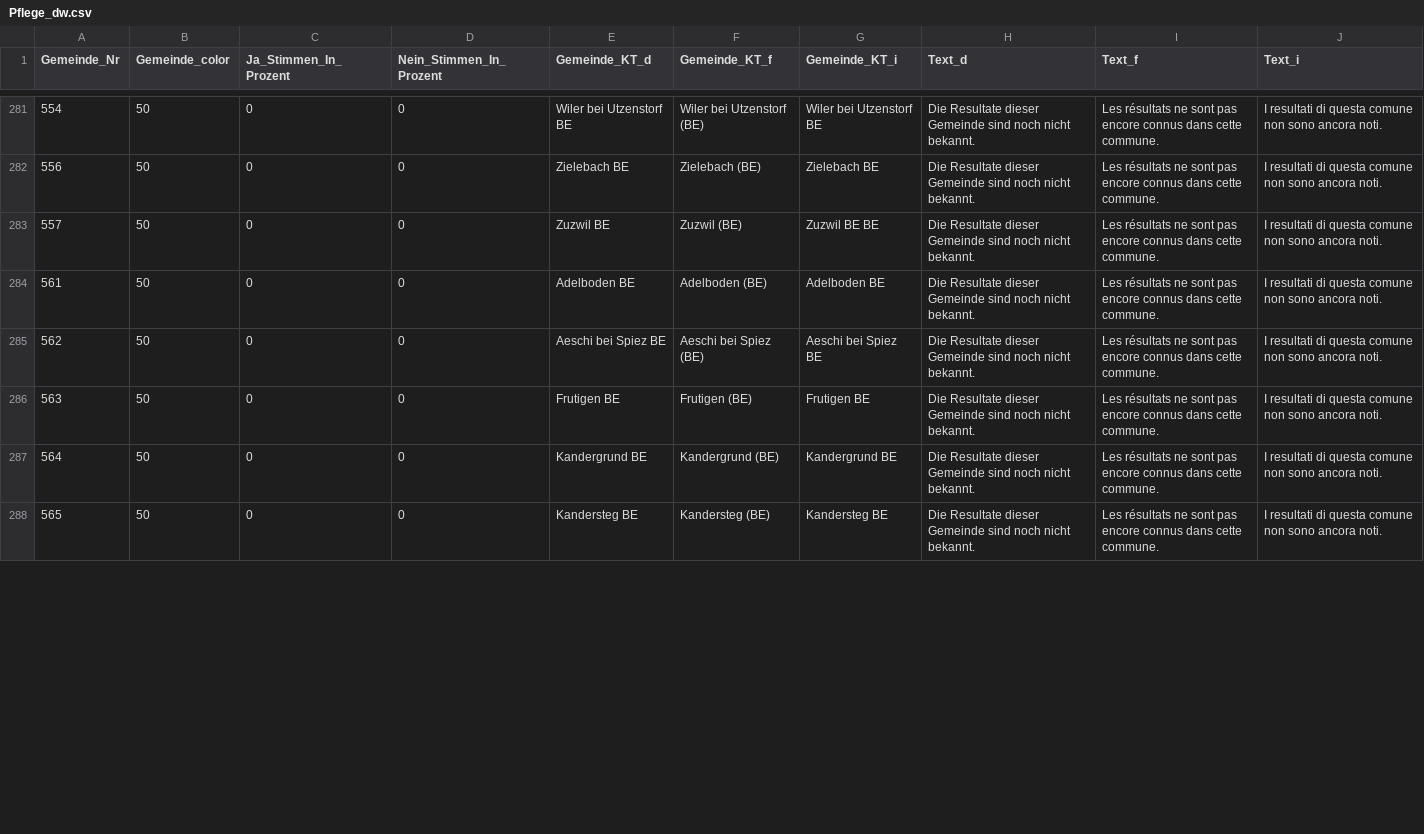
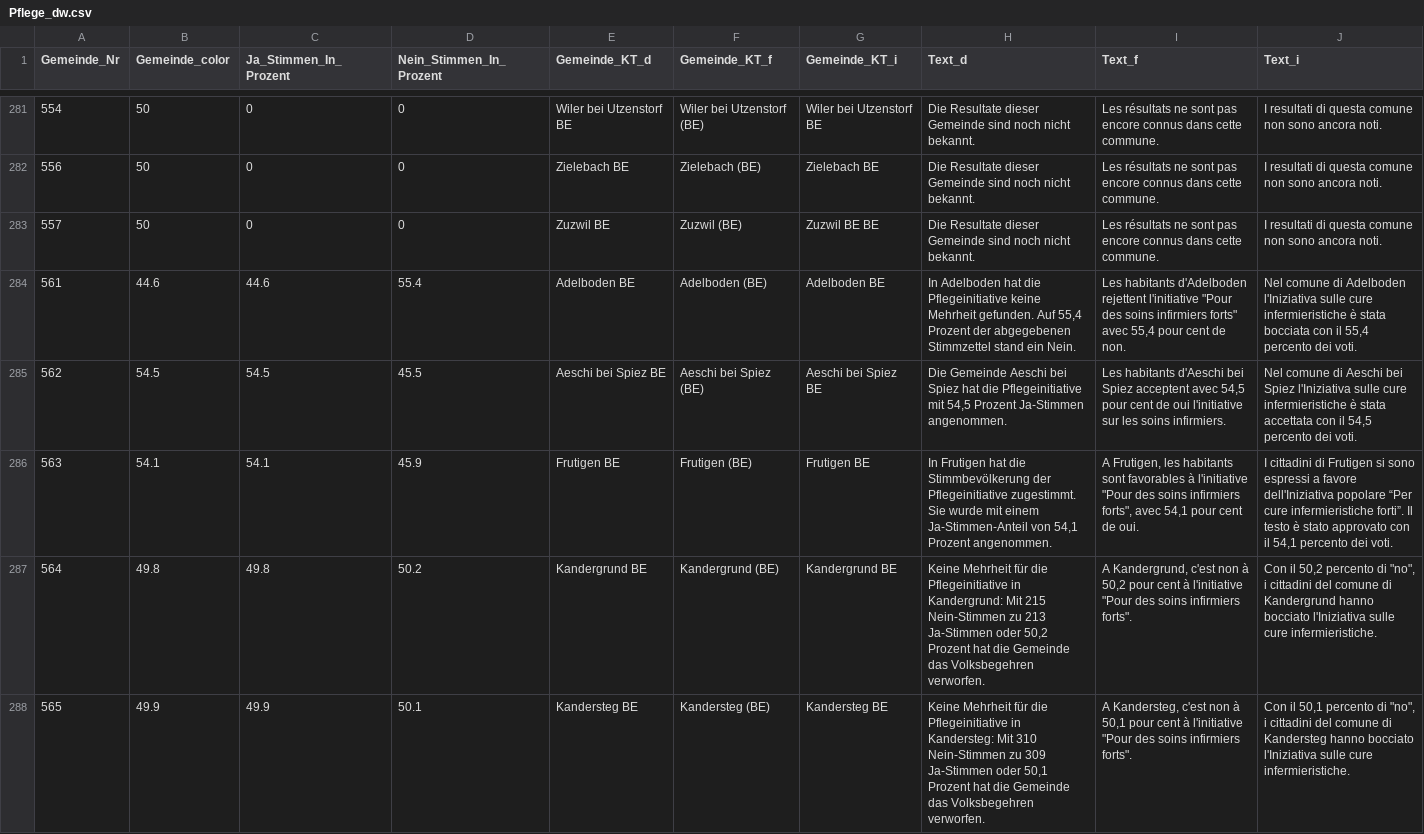
Before and after one commit to awp-finanznachrichten/lena_november2021, a CSV file: Output/Pflege_dw.csv, drawn as a sheet; only a part is shown, gaps mark what is left out; the diff covers the shown part only.

```diff
--- a/Output/Pflege_dw.csv
+++ b/Output/Pflege_dw.csv
@@ -283,6 +283,6 @@
 557,50,0,0,"Zuzwil BE","Zuzwil (BE)","Zuzwil BE BE","Die Resultate dieser Gemeinde sind noch nicht bekannt.","Les résultats ne sont pas encore connus dans cette commune.","I resultati di questa comune non sono ancora noti."
-561,50,0,0,"Adelboden BE","Adelboden (BE)","Adelboden BE","Die Resultate dieser Gemeinde sind noch nicht bekannt.","Les résultats ne sont pas encore connus dans cette commune.","I resultati di questa comune non sono ancora noti."
-562,50,0,0,"Aeschi bei Spiez BE","Aeschi bei Spiez (BE)","Aeschi bei Spiez BE","Die Resultate dieser Gemeinde sind noch nicht bekannt.","Les résultats ne sont pas encore connus dans cette commune.","I resultati di questa comune non sono ancora noti."
-563,50,0,0,"Frutigen BE","Frutigen (BE)","Frutigen BE","Die Resultate dieser Gemeinde sind noch nicht bekannt.","Les résultats ne sont pas encore connus dans cette commune.","I resultati di questa comune non sono ancora noti."
-564,50,0,0,"Kandergrund BE","Kandergrund (BE)","Kandergrund BE","Die Resultate dieser Gemeinde sind noch nicht bekannt.","Les résultats ne sont pas encore connus dans cette commune.","I resultati di questa comune non sono ancora noti."
-565,50,0,0,"Kandersteg BE","Kandersteg (BE)","Kandersteg BE","Die Resultate dieser Gemeinde sind noch nicht bekannt.","Les résultats ne sont pas encore connus dans cette commune.","I resultati di questa comune non sono ancora noti."
+561,44.6,44.6,55.4,"Adelboden BE","Adelboden (BE)","Adelboden BE","In Adelboden hat die Pflegeinitiative keine Mehrheit gefunden. Auf 55,4 Prozent der abgegebenen Stimmzettel stand ein Nein.","Les habitants d'Adelboden rejettent l'initiative ""Pour des soins infirmiers forts"" avec 55,4 pour cent de non.","Nel comune di Adelboden l'Iniziativa sulle cure infermieristiche è stata bocciata con il 55,4 percento dei voti."
+562,54.5,54.5,45.5,"Aeschi bei Spiez BE","Aeschi bei Spiez (BE)","Aeschi bei Spiez BE","Die Gemeinde Aeschi bei Spiez hat die Pflegeinitiative mit 54,5 Prozent Ja-Stimmen angenommen.","Les habitants d'Aeschi bei Spiez acceptent avec 54,5 pour cent de oui l'initiative sur les soins infirmiers.","Nel comune di Aeschi bei Spiez l'Iniziativa sulle cure infermieristiche è stata accettata con il 54,5 percento dei voti."
+563,54.1,54.1,45.9,"Frutigen BE","Frutigen (BE)","Frutigen BE","In Frutigen hat die Stimmbevölkerung der Pflegeinitiative zugestimmt. Sie wurde mit einem Ja-Stimmen-Anteil von 54,1 Prozent angenommen.","A Frutigen, les habitants sont favorables à l'initiative ""Pour des soins infirmiers forts"", avec 54,1 pour cent de oui.","I cittadini di Frutigen si sono espressi a favore dell'Iniziativa popolare “Per cure infermieristiche forti”. Il testo è stato approvato con il 54,1 percento dei voti."
+564,49.8,49.8,50.2,"Kandergrund BE","Kandergrund (BE)","Kandergrund BE","Keine Mehrheit für die Pflegeinitiative in Kandergrund: Mit 215 Nein-Stimmen zu 213 Ja-Stimmen oder 50,2 Prozent hat die Gemeinde das Volksbegehren verworfen.","A Kandergrund, c'est non à 50,2 pour cent à l'initiative ""Pour des soins infirmiers forts"".","Con il 50,2 percento di ""no"", i cittadini del comune di Kandergrund hanno bocciato l'Iniziativa sulle cure infermieristiche."
+565,49.9,49.9,50.1,"Kandersteg BE","Kandersteg (BE)","Kandersteg BE","Keine Mehrheit für die Pflegeinitiative in Kandersteg: Mit 310 Nein-Stimmen zu 309 Ja-Stimmen oder 50,1 Prozent hat die Gemeinde das Volksbegehren verworfen.","A Kandersteg, c'est non à 50,1 pour cent à l'initiative ""Pour des soins infirmiers forts"".","Con il 50,1 percento di ""no"", i cittadini del comune di Kandersteg hanno bocciato l'Iniziativa sulle cure infermieristiche."
```
Also changed, not shown: 48 edited cells elsewhere in this file, Output/Covid_all_data.csv, Output/Covid_dw_kantone.csv, 8 other files.
